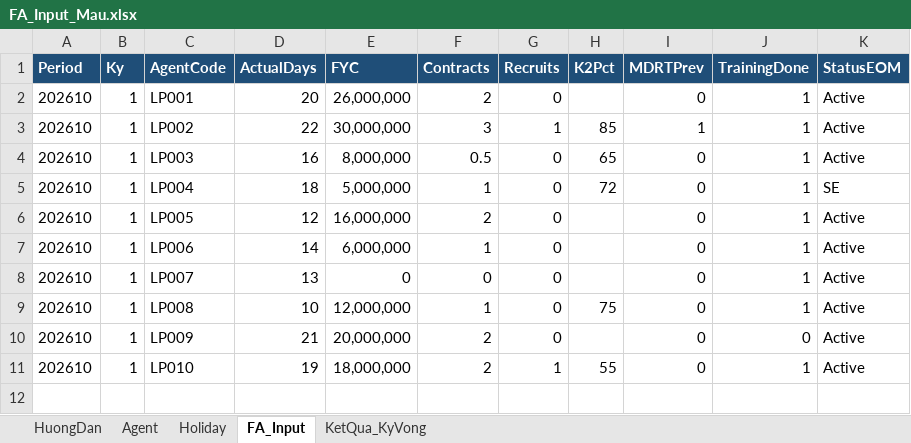
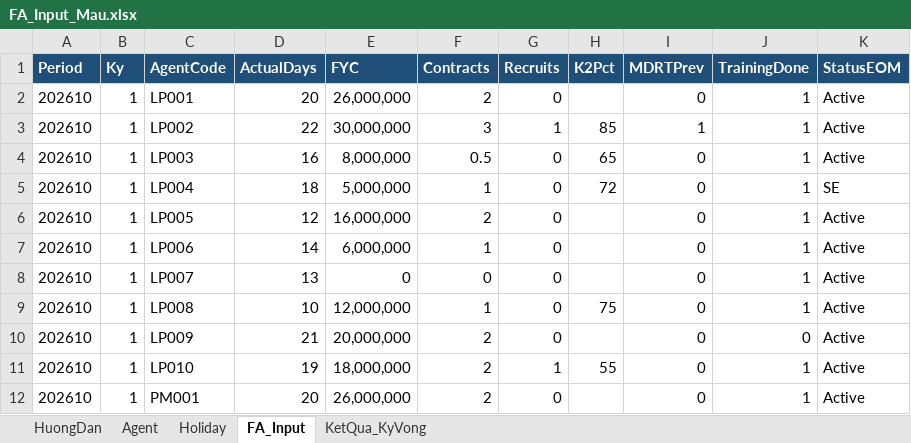
Before and after one commit to truongnn122/compensation-asahi-livwell, an Excel workbook: tools/access-fa/FA_Input_Mau.xlsx, sheet FA_Input, drawn as a sheet; values as stored, in another font and other column widths than the file's, no borders; the diff names each change by its address in the sheet, - before the commit and + after, or states it on an @@ line.

```diff
--- a/tools/access-fa/FA_Input_Mau.xlsx (sheet FA_Input)
+++ b/tools/access-fa/FA_Input_Mau.xlsx (sheet FA_Input)
+row 12: 202610 | 1 | PM001 | 20 | 26,000,000 | 2 | 0 |  | 0 | 1 | Active
```
Also changed, not shown: sheet KetQua_KyVong, sheet Agent, sheet HuongDan, 5 other files.
